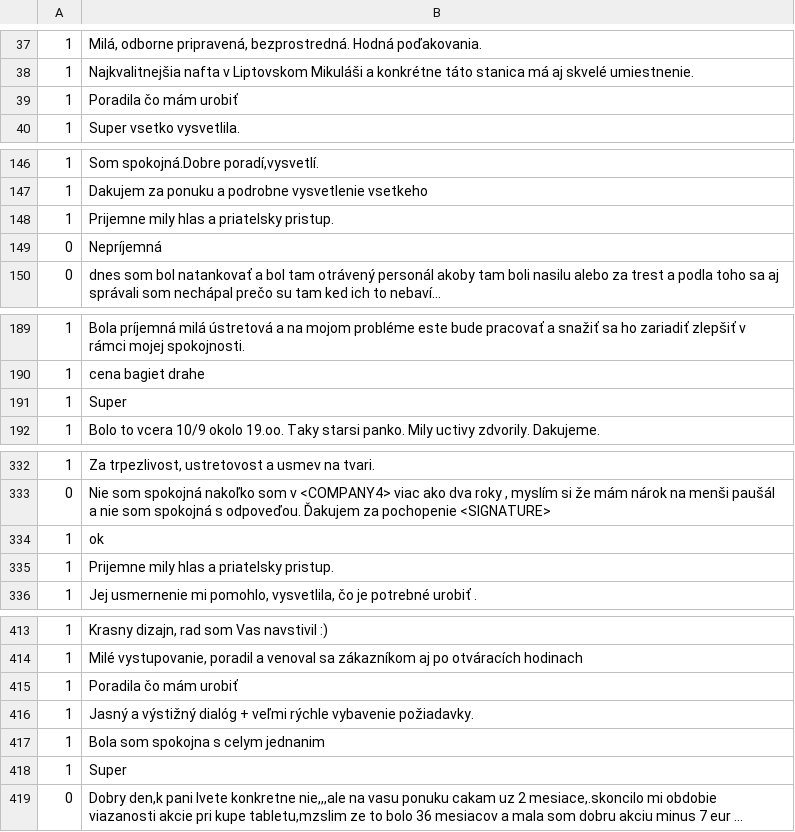
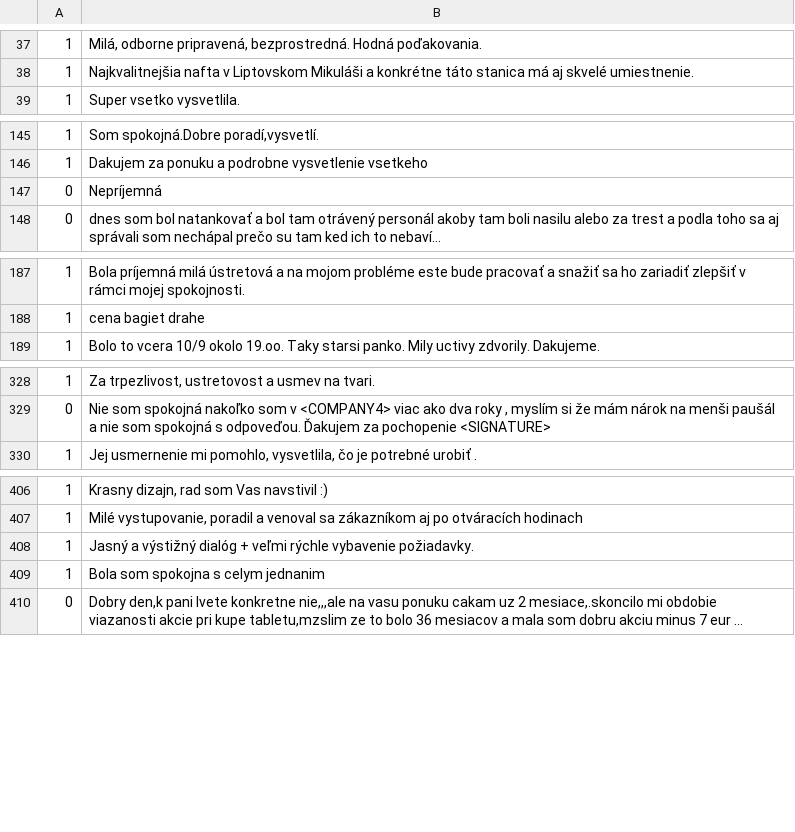
Before and after one commit to jerbarnes/typology_of_crosslingual, a CSV file: data/sentiment/sk/dev.csv, drawn as a sheet; only a part is shown, gaps mark what is left out; long unchanged cells end in …; the diff covers the shown part only; the diff names each change by its address in the sheet, - before the commit and + after, or states it on an @@ line.

```diff
--- a/data/sentiment/sk/dev.csv
+++ b/data/sentiment/sk/dev.csv
-row 39: 1 | Poradila čo mám urobiť
-row 148: 1 | Prijemne mily hlas a priatelsky pristup.
-row 191: 1 | Super
-row 334: 1 | ok
-row 335: 1 | Prijemne mily hlas a priatelsky pristup.
-row 415: 1 | Poradila čo mám urobiť
-row 418: 1 | Super
```
Also changed, not shown: 3 removed rows elsewhere in this file, data/sentiment/sk/test.csv, data/sentiment/sk/train.csv, 8 other files.
